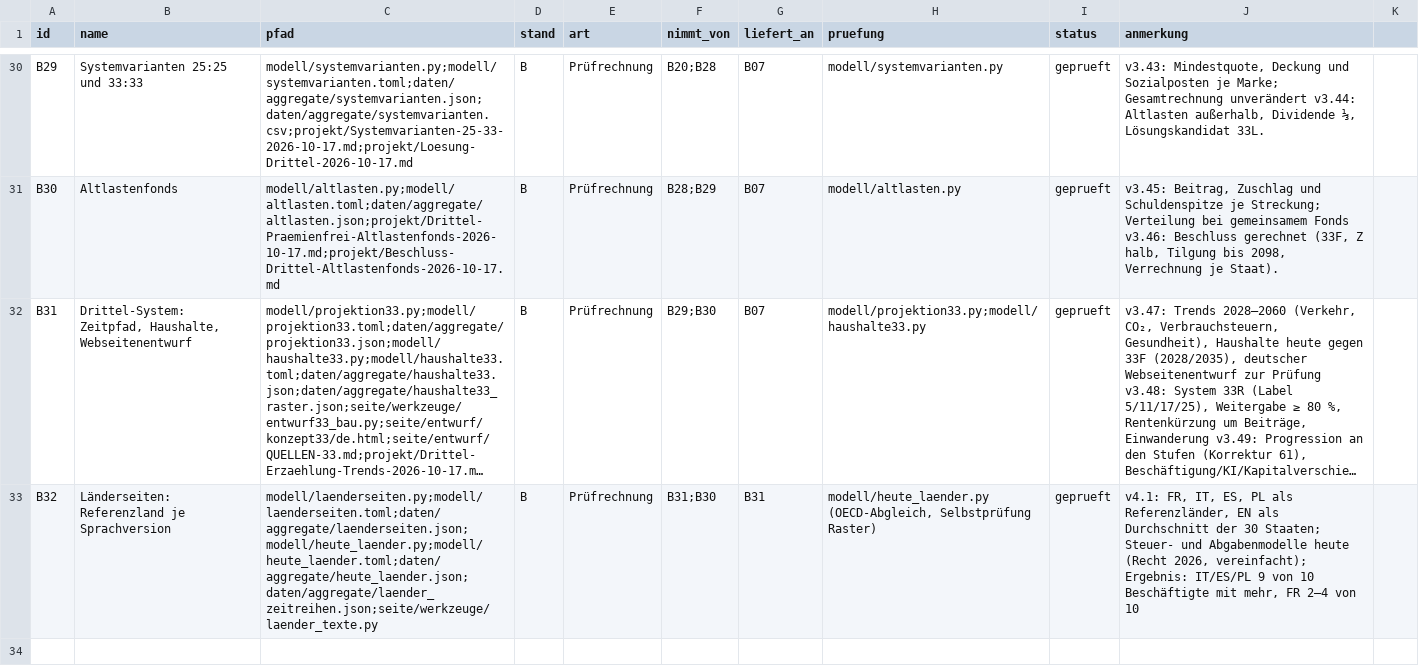
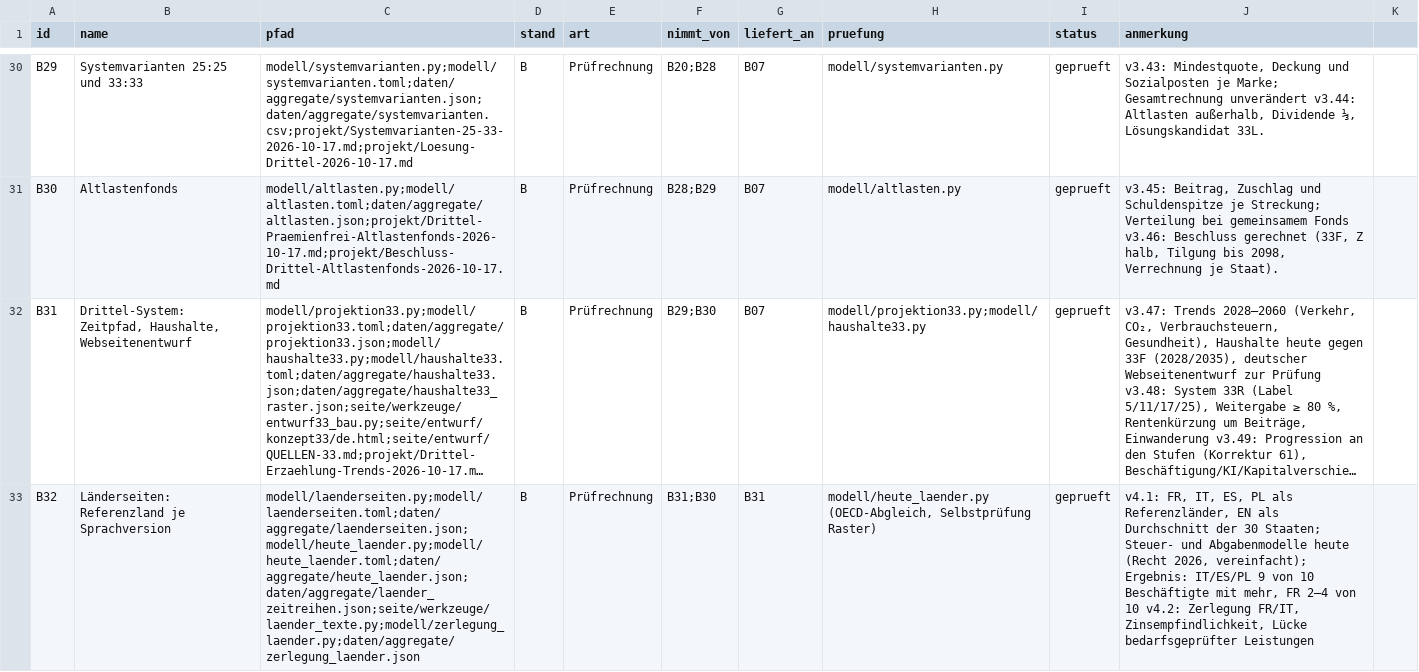
Before and after one commit to archicrowd/2828, a CSV file: projekt/bausteine.csv, drawn as a sheet; only a part is shown, gaps mark what is left out; long unchanged cells end in …; the diff names each change by its address in the sheet, - before the commit and + after, or states it on an @@ line.

```diff
--- a/projekt/bausteine.csv
+++ b/projekt/bausteine.csv
-C33 (pfad): modell/laenderseiten.py;modell/laenderseiten.toml;daten/aggregate/laenderseiten.json;modell/heute_laender.py;modell/heute_laender.toml;daten/aggregate/heute_laender.json;daten/aggregate/laender_zeitreihen.json;seite/werkzeuge/laender_texte.py
+C33 (pfad): modell/laenderseiten.py;modell/laenderseiten.toml;daten/aggregate/laenderseiten.json;modell/heute_laender.py;modell/heute_laender.toml;daten/aggregate/heute_laender.json;daten/aggregate/laender_zeitreihen.json;seite/werkzeuge/laender_texte.py;modell/zerlegung_laender.py;daten/aggregate/zerlegung_laender.json
-J33 (anmerkung): …von 10
+J33 (anmerkung): …von 10 v4.2: Zerlegung FR/IT, Zinsempfindlichkeit, Lücke bedarfsgeprüfter Leistungen
```
Also changed, not shown: daten/aggregate/konzept_pruefung.csv, projekt/nahtstellen.csv, 20 other files.
